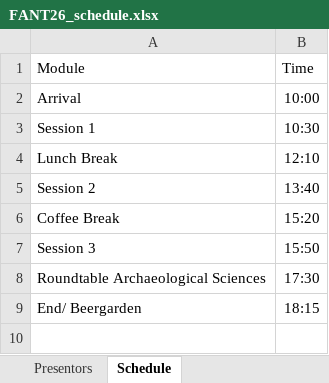
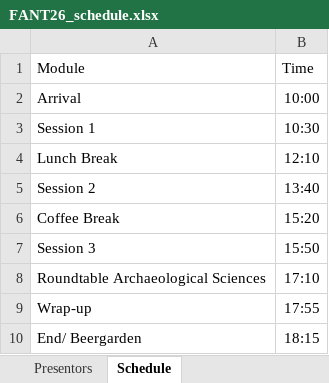
Before and after one commit to JuanMarcops/FANT_2026, an Excel workbook: data/FANT26_schedule.xlsx, sheet Schedule, drawn as a sheet; values as stored, in another font and other column widths than the file's, no borders; the diff names each change by its address in the sheet, - before the commit and + after, or states it on an @@ line.

```diff
--- a/data/FANT26_schedule.xlsx (sheet Schedule)
+++ b/data/FANT26_schedule.xlsx (sheet Schedule)
-B8: 17:30
+B8: 17:10
+row 9: Wrap-up | 17:55
```
Also changed, not shown: sheet Presentors.
